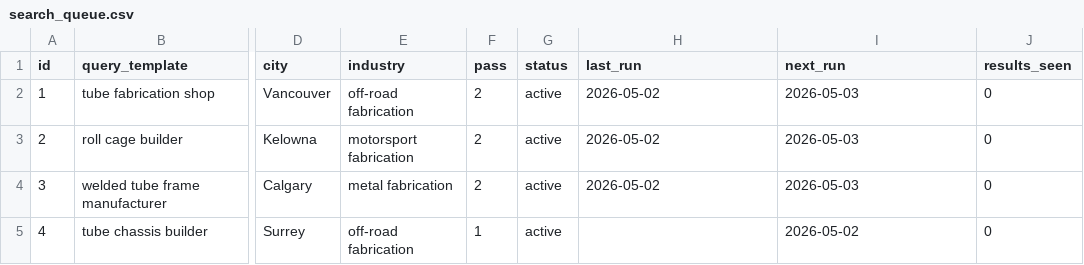
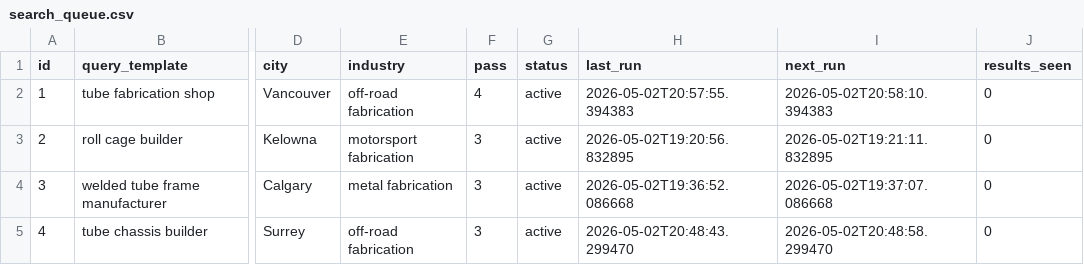
Before and after one commit to armaautomotive/helion, a CSV file: agents/prospecting/workspace/search_queue.csv, drawn as a sheet; only a part is shown, gaps mark what is left out; the diff names each change by its address in the sheet, - before the commit and + after, or states it on an @@ line.

Commit message:
Improve agent runtime, activity, and web output

```diff
--- a/agents/prospecting/workspace/search_queue.csv
+++ b/agents/prospecting/workspace/search_queue.csv
-F2 (pass): 2
+F2 (pass): 4
-H2 (last_run): 2026-05-02
+H2 (last_run): 2026-05-02T20:57:55.394383
-I2 (next_run): 2026-05-03
+I2 (next_run): 2026-05-02T20:58:10.394383
-F3:F4 (pass): 2
+F3:F4 (pass): 3
-H3 (last_run): 2026-05-02
+H3 (last_run): 2026-05-02T19:20:56.832895
-I3 (next_run): 2026-05-03
+I3 (next_run): 2026-05-02T19:21:11.832895
-H4 (last_run): 2026-05-02
+H4 (last_run): 2026-05-02T19:36:52.086668
-I4 (next_run): 2026-05-03
+I4 (next_run): 2026-05-02T19:37:07.086668
-F5 (pass): 1
+F5 (pass): 3
-H5 (last_run): (empty)
+H5 (last_run): 2026-05-02T20:48:43.299470
-I5 (next_run): 2026-05-02
+I5 (next_run): 2026-05-02T20:48:58.299470
```
Also changed, not shown: 33 other files.
